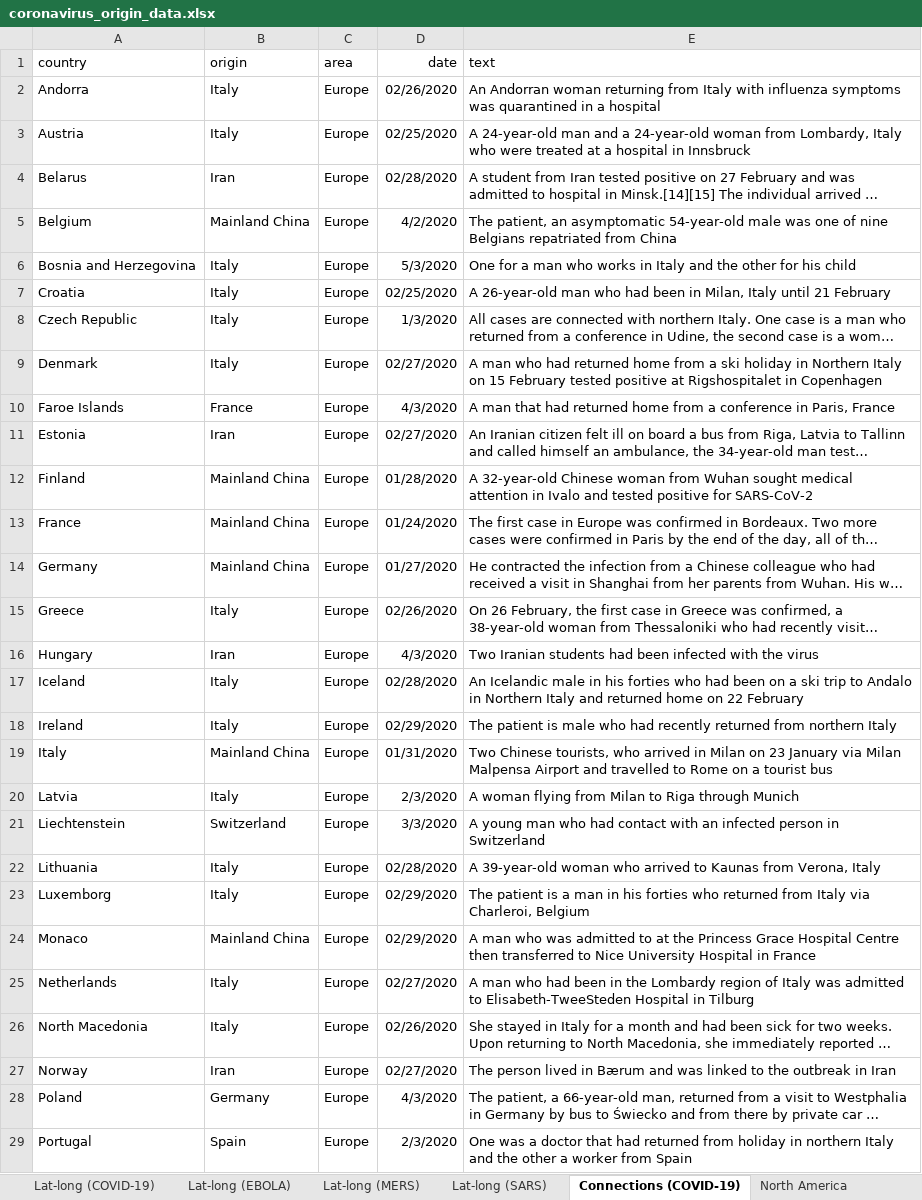
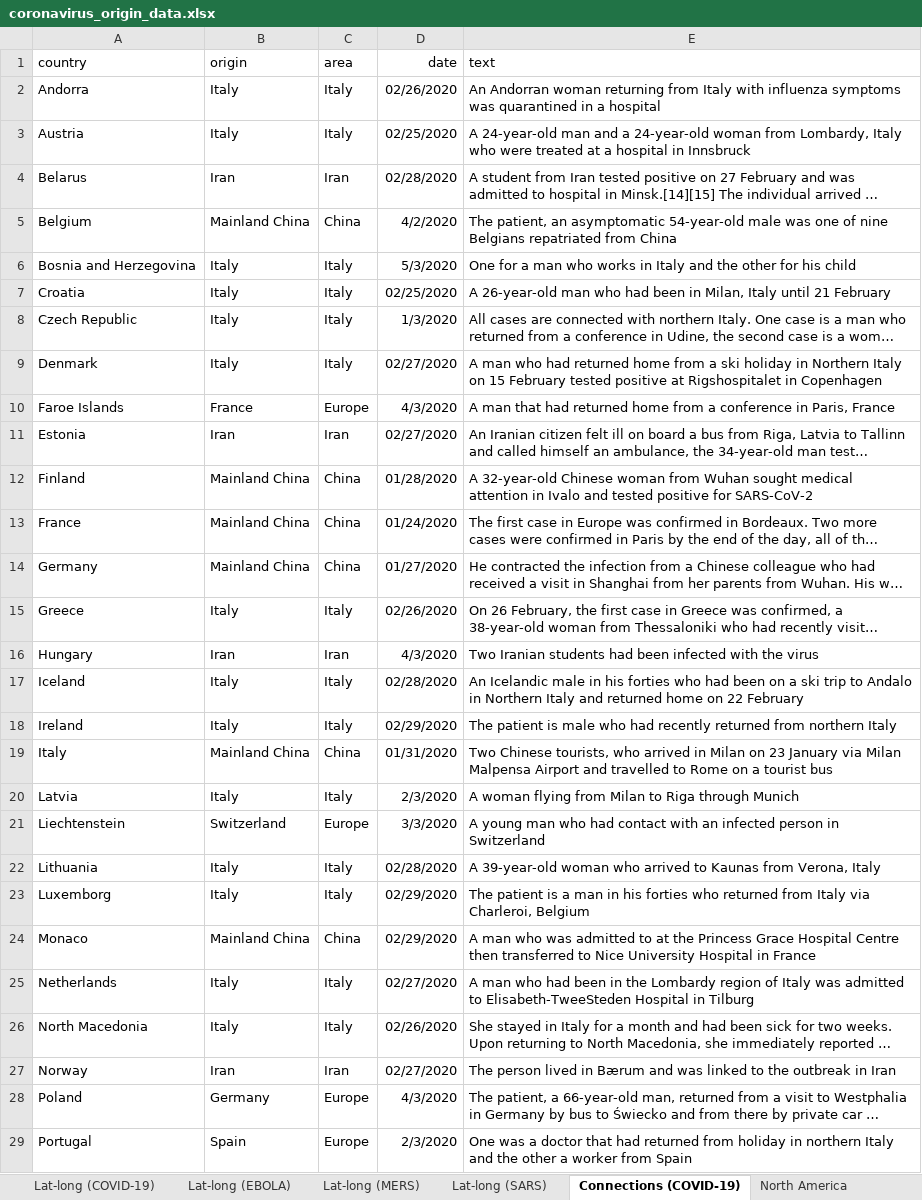
Before and after one commit to GustavBakhauge/FYP2, an Excel workbook: data/coronavirus_origin_data.xlsx, sheet Connections (COVID-19), drawn as a sheet; only a part is shown; long unchanged cells end in …; values as stored, in another font and other column widths than the file's, no borders; the diff covers the shown part only; the diff names each change by its address in the sheet, - before the commit and + after, or states it on an @@ line.

Commit message:
Update coronavirus_origin_data.xlsx

```diff
--- a/data/coronavirus_origin_data.xlsx (sheet Connections (COVID-19))
+++ b/data/coronavirus_origin_data.xlsx (sheet Connections (COVID-19))
-C2:C3 (area): Europe
+C2:C3 (area): Italy
-C4 (area): Europe
+C4 (area): Iran
-C5 (area): Europe
+C5 (area): China
-C6:C9 (area): Europe
+C6:C9 (area): Italy
-C11 (area): Europe
+C11 (area): Iran
-C12:C14 (area): Europe
+C12:C14 (area): China
-C15 (area): Europe
+C15 (area): Italy
-C16 (area): Europe
+C16 (area): Iran
-C17:C18 (area): Europe
+C17:C18 (area): Italy
-C19 (area): Europe
+C19 (area): China
-C20 (area): Europe
+C20 (area): Italy
-C22:C23 (area): Europe
+C22:C23 (area): Italy
-C24 (area): Europe
+C24 (area): China
-C25:C26 (area): Europe
+C25:C26 (area): Italy
-C27 (area): Europe
+C27 (area): Iran
```
Also changed, not shown: 1 added row, 1 removed row and 50 edited cells elsewhere in this sheet, sheet Lat-long (COVID-19).
